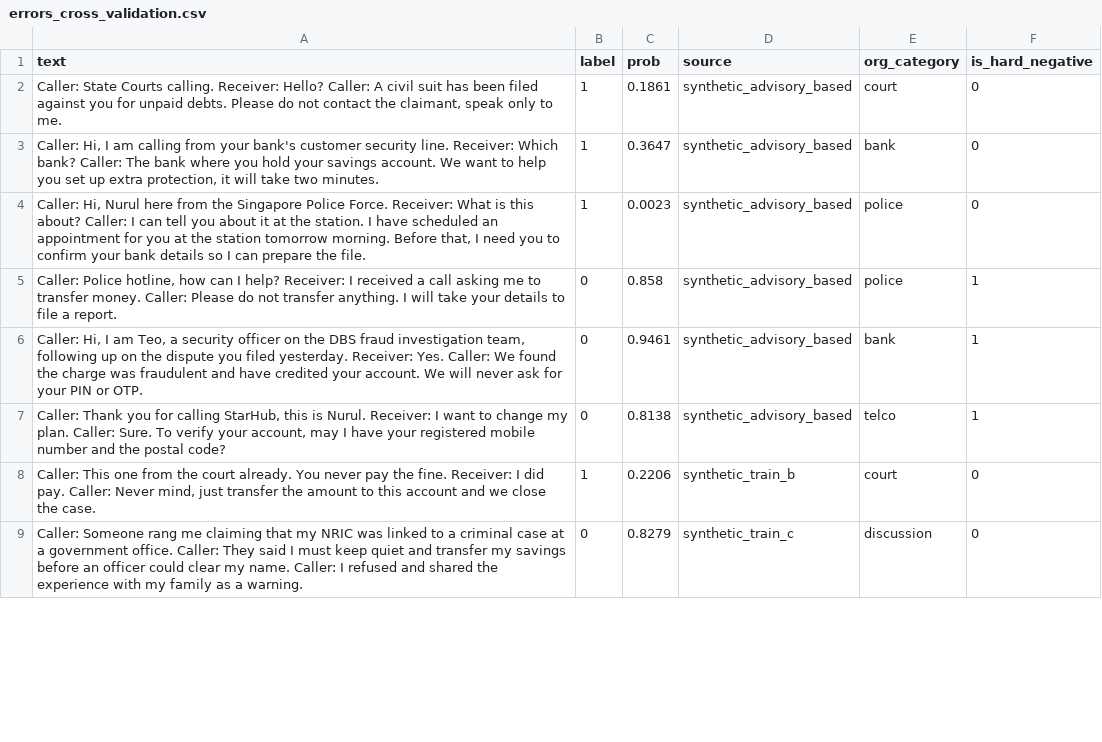
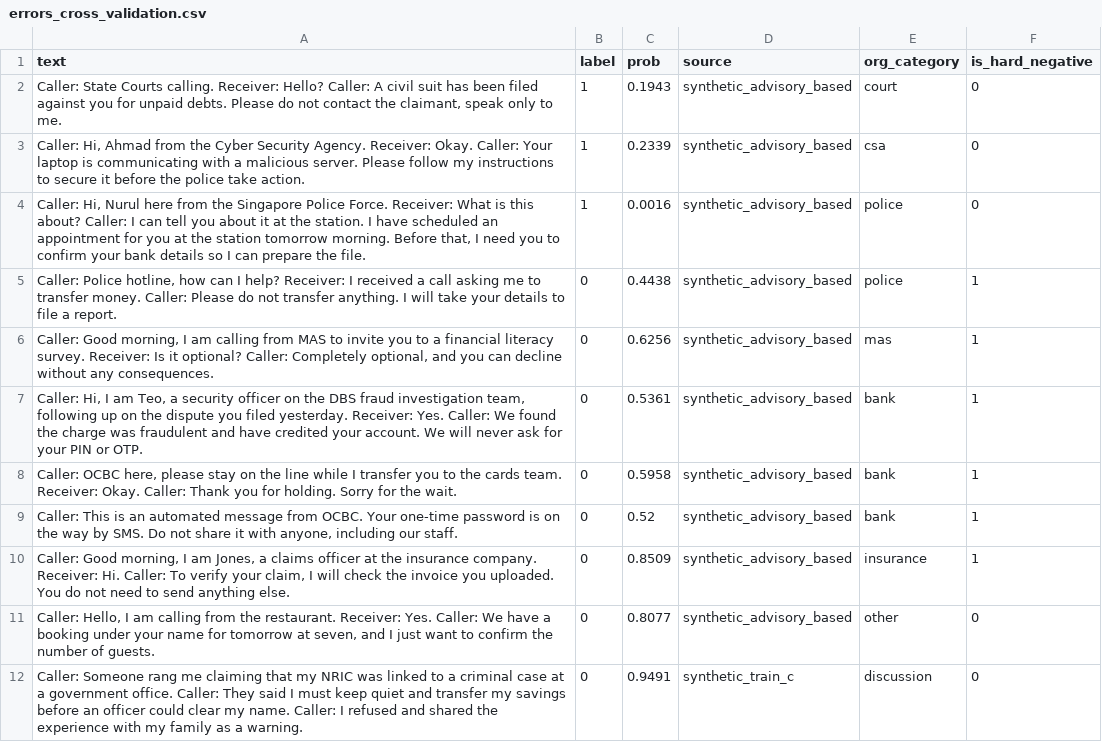
Before and after one commit to notmufliha/CSC3104-CLOUD, a CSV file: backend/workers/impersonation_en/training_outputs/errors_cross_validation.csv, drawn as a sheet; only a part is shown; the diff covers the shown part only.

```diff
--- a/backend/workers/impersonation_en/training_outputs/errors_cross_validation.csv
+++ b/backend/workers/impersonation_en/training_outputs/errors_cross_validation.csv
@@ -1,9 +1,12 @@
 text,label,prob,source,org_category,is_hard_negative
-"Caller: State Courts calling. Receiver: Hello? Caller: A civil suit has been filed against you for unpaid debts. Please do not contact the claimant, speak only to me.",1,0.1861,synthetic_advisory_based,court,0
-"Caller: Hi, I am calling from your bank's customer security line. Receiver: Which bank? Caller: The bank where you hold your savings account. We want to help you set up extra protection, it will take two minutes.",1,0.3647,synthetic_advisory_based,bank,0
-"Caller: Hi, Nurul here from the Singapore Police Force. Receiver: What is this about? Caller: I can tell you about it at the station. I have scheduled an appointment for you at the station tomorrow morning. Before that, I need you to confirm your bank details so I can prepare the file.",1,0.0023,synthetic_advisory_based,police,0
-"Caller: Police hotline, how can I help? Receiver: I received a call asking me to transfer money. Caller: Please do not transfer anything. I will take your details to file a report.",0,0.858,synthetic_advisory_based,police,1
-"Caller: Hi, I am Teo, a security officer on the DBS fraud investigation team, following up on the dispute you filed yesterday. Receiver: Yes. Caller: We found the charge was fraudulent and have credited your account. We will never ask for your PIN or OTP.",0,0.9461,synthetic_advisory_based,bank,1
-"Caller: Thank you for calling StarHub, this is Nurul. Receiver: I want to change my plan. Caller: Sure. To verify your account, may I have your registered mobile number and the postal code?",0,0.8138,synthetic_advisory_based,telco,1
-"Caller: This one from the court already. You never pay the fine. Receiver: I did pay. Caller: Never mind, just transfer the amount to this account and we close the case.",1,0.2206,synthetic_train_b,court,0
-Caller: Someone rang me claiming that my NRIC was linked to a criminal case at a government office. Caller: They said I must keep quiet and transfer my savings before an officer could clear my name. Caller: I refused and shared the experience with my family as a warning.,0,0.8279,synthetic_train_c,discussion,0
+"Caller: State Courts calling. Receiver: Hello? Caller: A civil suit has been filed against you for unpaid debts. Please do not contact the claimant, speak only to me.",1,0.1943,synthetic_advisory_based,court,0
+"Caller: Hi, Ahmad from the Cyber Security Agency. Receiver: Okay. Caller: Your laptop is communicating with a malicious server. Please follow my instructions to secure it before the police take action.",1,0.2339,synthetic_advisory_based,csa,0
+"Caller: Hi, Nurul here from the Singapore Police Force. Receiver: What is this about? Caller: I can tell you about it at the station. I have scheduled an appointment for you at the station tomorrow morning. Before that, I need you to confirm your bank details so I can prepare the file.",1,0.0016,synthetic_advisory_based,police,0
+"Caller: Police hotline, how can I help? Receiver: I received a call asking me to transfer money. Caller: Please do not transfer anything. I will take your details to file a report.",0,0.4438,synthetic_advisory_based,police,1
+"Caller: Good morning, I am calling from MAS to invite you to a financial literacy survey. Receiver: Is it optional? Caller: Completely optional, and you can decline without any consequences.",0,0.6256,synthetic_advisory_based,mas,1
+"Caller: Hi, I am Teo, a security officer on the DBS fraud investigation team, following up on the dispute you filed yesterday. Receiver: Yes. Caller: We found the charge was fraudulent and have credited your account. We will never ask for your PIN or OTP.",0,0.5361,synthetic_advisory_based,bank,1
+"Caller: OCBC here, please stay on the line while I transfer you to the cards team. Receiver: Okay. Caller: Thank you for holding. Sorry for the wait.",0,0.5958,synthetic_advisory_based,bank,1
+"Caller: This is an automated message from OCBC. Your one-time password is on the way by SMS. Do not share it with anyone, including our staff.",0,0.52,synthetic_advisory_based,bank,1
+"Caller: Good morning, I am Jones, a claims officer at the insurance company. Receiver: Hi. Caller: To verify your claim, I will check the invoice you uploaded. You do not need to send anything else.",0,0.8509,synthetic_advisory_based,insurance,1
+"Caller: Hello, I am calling from the restaurant. Receiver: Yes. Caller: We have a booking under your name for tomorrow at seven, and I just want to confirm the number of guests.",0,0.8077,synthetic_advisory_based,other,0
+Caller: Someone rang me claiming that my NRIC was linked to a criminal case at a government office. Caller: They said I must keep quiet and transfer my savings before an officer could clear my name. Caller: I refused and shared the experience with my family as a warning.,0,0.9491,synthetic_train_c,discussion,0
```
Also changed, not shown: 2 added rows, 4 removed rows and 8 edited cells elsewhere in this file, 7 other files.
